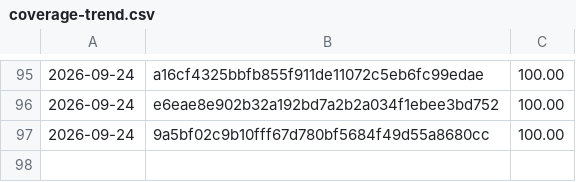
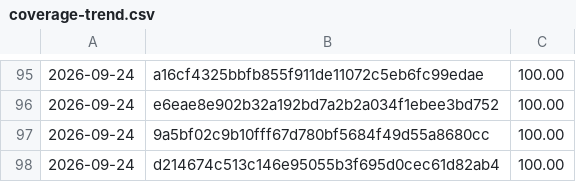
Before and after one commit to Danathar/sensi, a CSV file: coverage-trend.csv, drawn as a sheet; only a part is shown, gaps mark what is left out.

```diff
--- a/coverage-trend.csv
+++ b/coverage-trend.csv
@@ -97 +97,2 @@
 2026-09-24,9a5bf02c9b10fff67d780bf5684f49d55a8680cc,100.00
+2026-09-24,d214674c513c146e95055b3f695d0cec61d82ab4,100.00
```
